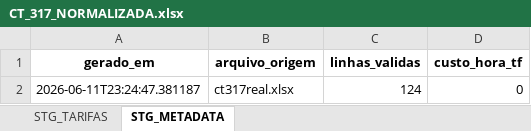
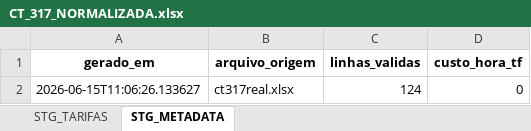
Before and after one commit to xAngryBadger/pip-forest, an Excel workbook: data/planilhas/CT_317_NORMALIZADA.xlsx, sheet STG_METADATA, drawn as a sheet; values as stored, in another font and other column widths than the file's, no borders; the diff names each change by its address in the sheet, - before the commit and + after, or states it on an @@ line.

```diff
--- a/data/planilhas/CT_317_NORMALIZADA.xlsx (sheet STG_METADATA)
+++ b/data/planilhas/CT_317_NORMALIZADA.xlsx (sheet STG_METADATA)
-A2 (gerado_em): 2026-06-11T23:24:47.381187
+A2 (gerado_em): 2026-06-15T11:06:26.133627
```
Also changed, not shown: 1 other file.
